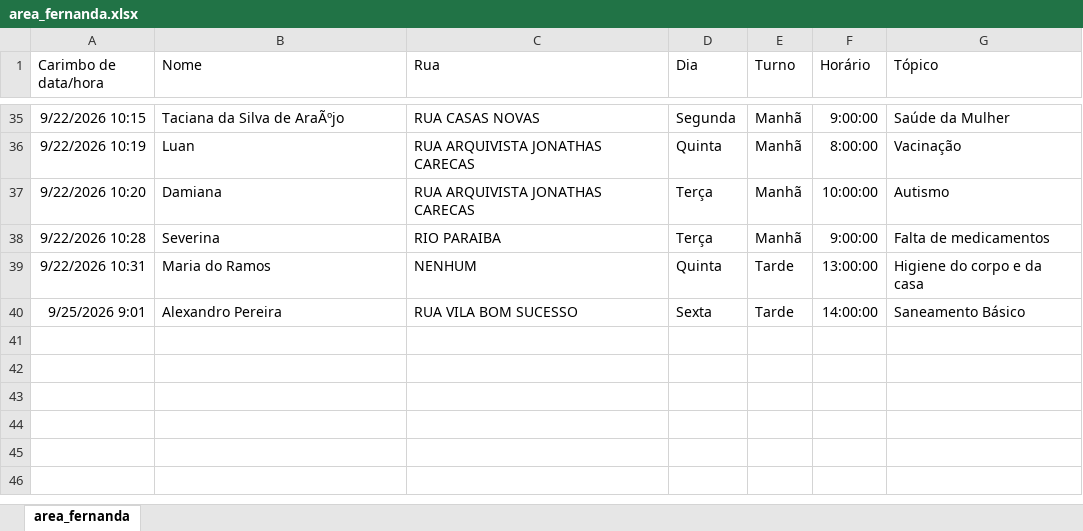
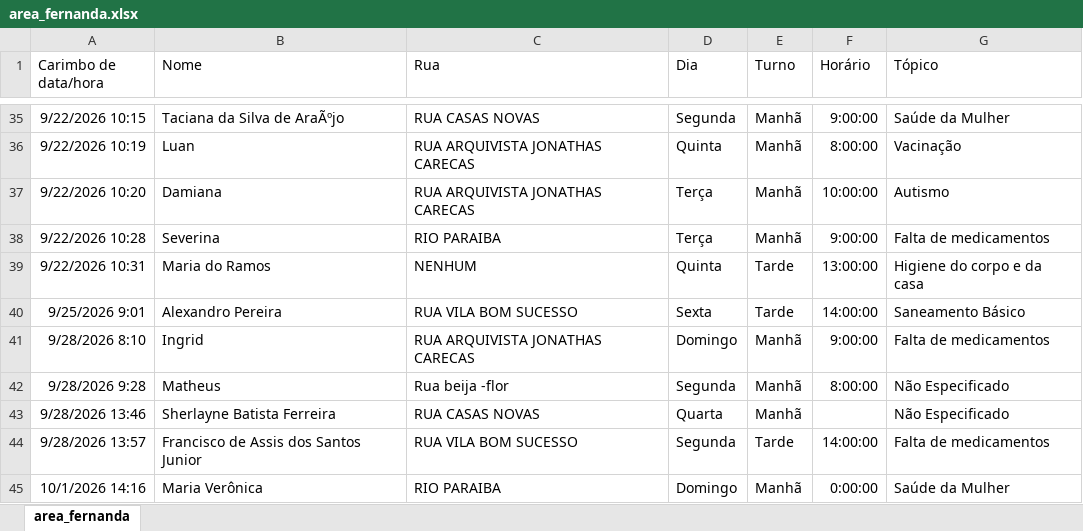
Before and after one commit to kennyow/AfirmSUS, an Excel workbook: area_fernanda.xlsx, sheet area_fernanda, drawn as a sheet; only a part is shown, gaps mark what is left out; values as stored, in another font and other column widths than the file's, no borders; the diff names each change by its address in the sheet, - before the commit and + after, or states it on an @@ line.

```diff
--- a/area_fernanda.xlsx (sheet area_fernanda)
+++ b/area_fernanda.xlsx (sheet area_fernanda)
+row 41: 9/28/2026 8:10 | Ingrid | RUA ARQUIVISTA JONATHAS CARECAS | Domingo | Manhã | 9:00:00 | Falta de medicamentos
+row 42: 9/28/2026 9:28 | Matheus | Rua beija -flor | Segunda | Manhã | 8:00:00 | Não Especificado
+row 43: 9/28/2026 13:46 | Sherlayne Batista Ferreira | RUA CASAS NOVAS | Quarta | Manhã |  | Não Especificado
+row 44: 9/28/2026 13:57 | Francisco de Assis dos Santos Junior | RUA VILA BOM SUCESSO | Segunda | Tarde | 14:00:00 | Falta de medicamentos
+row 45: 10/1/2026 14:16 | Maria Verônica | RIO PARAIBA | Domingo | Manhã | 0:00:00 | Saúde da Mulher
```
Also changed, not shown: area_ismael.xlsx, 1 other file.
